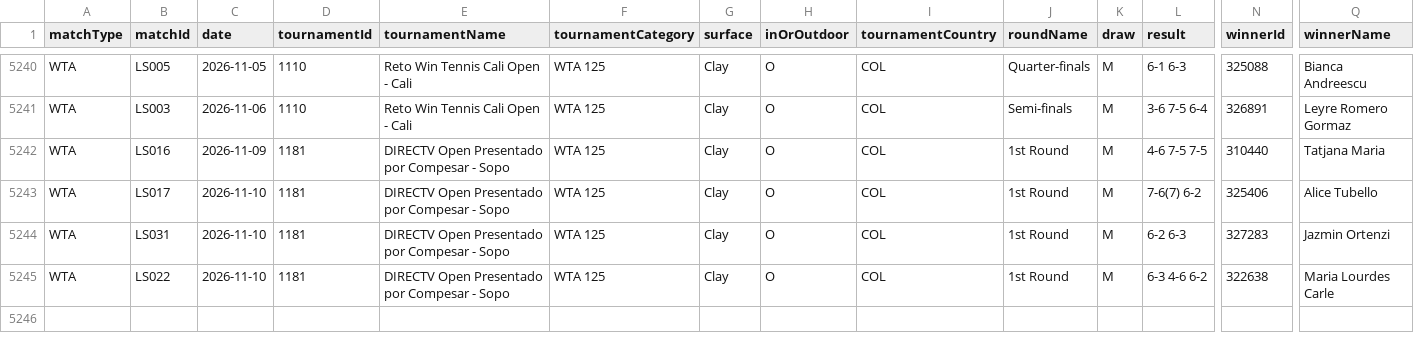
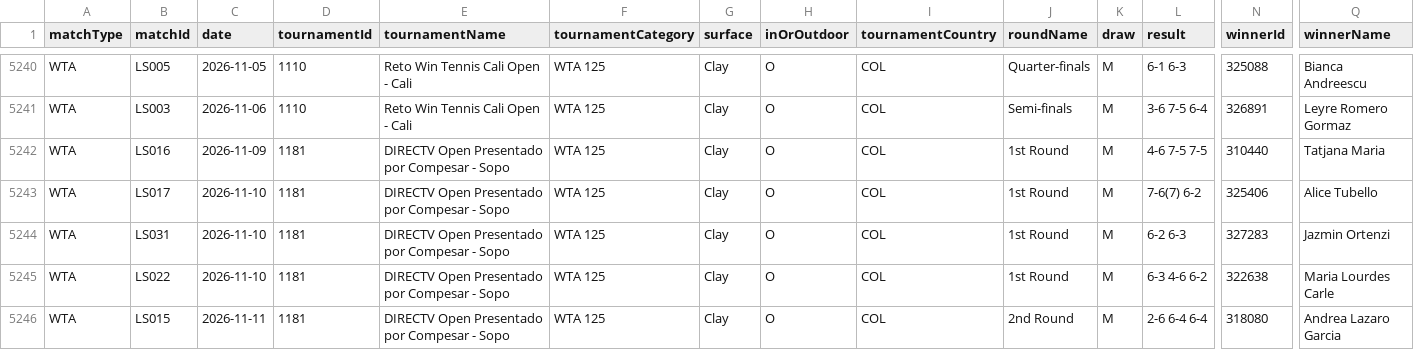
Before and after one commit to tomistgg/tenis-fem-arg, a CSV file: data/wta_matches_arg.csv, drawn as a sheet; only a part is shown, gaps mark what is left out; rows hold the shown columns only; the diff names each change by its address in the sheet, - before the commit and + after, or states it on an @@ line.

```diff
--- a/data/wta_matches_arg.csv
+++ b/data/wta_matches_arg.csv
+row 5246: WTA | LS015 | 2026-11-11 | 1181 | DIRECTV Open Presentado por Compesar - Sopo | WTA 125 | Clay | O | COL | 2nd Round | M | 2-6 6-4 6-4 | 318080 | Andrea Lazaro Garcia
```
Also changed, not shown: 11 other files.
